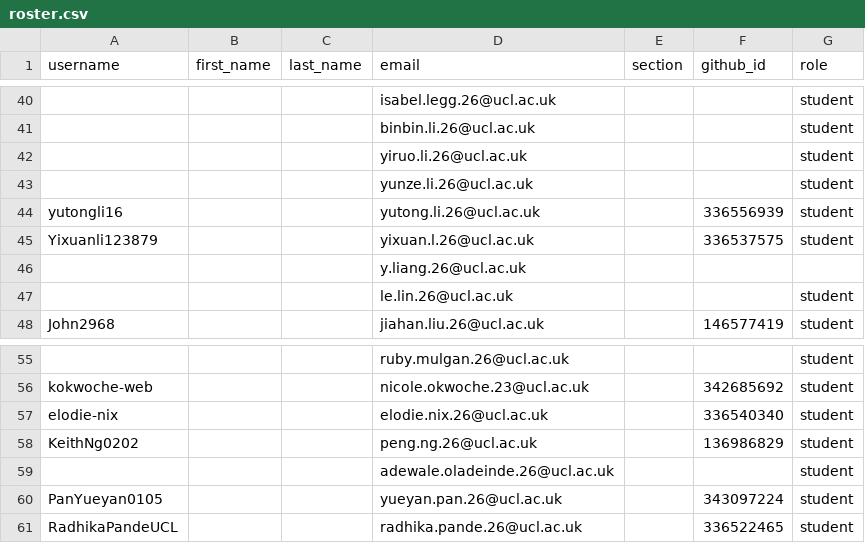
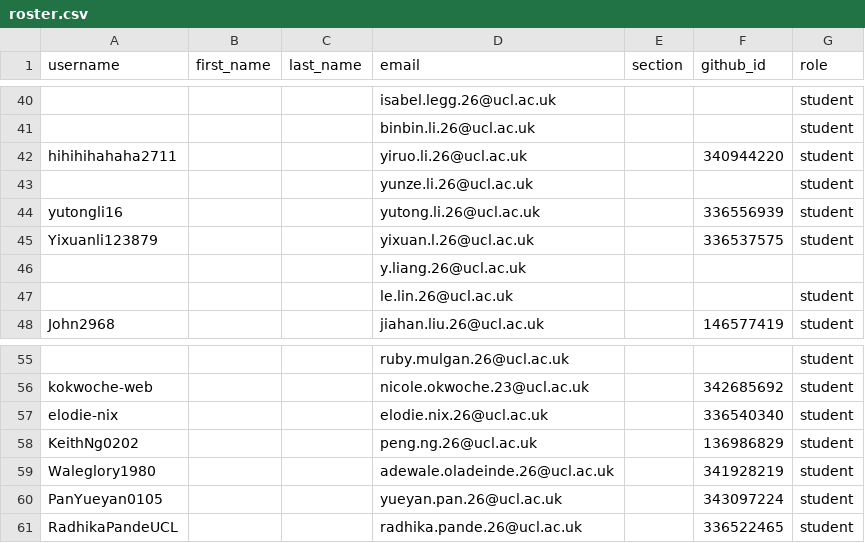
Before and after one commit to CASA0005-coursework/classroom50, a CSV file: casa0005-2026-2027/roster.csv, drawn as a sheet; only a part is shown, gaps mark what is left out; the diff names each change by its address in the sheet, - before the commit and + after, or states it on an @@ line.

Commit message:
[Classroom 50] Sync roster from teams: casa0005-2026-2027

```diff
--- a/casa0005-2026-2027/roster.csv
+++ b/casa0005-2026-2027/roster.csv
-A42 (username): (empty)
+A42 (username): hihihihahaha2711
-F42 (github_id): (empty)
+F42 (github_id): 340944220
-A59 (username): (empty)
+A59 (username): Waleglory1980
-F59 (github_id): (empty)
+F59 (github_id): 341928219
```
